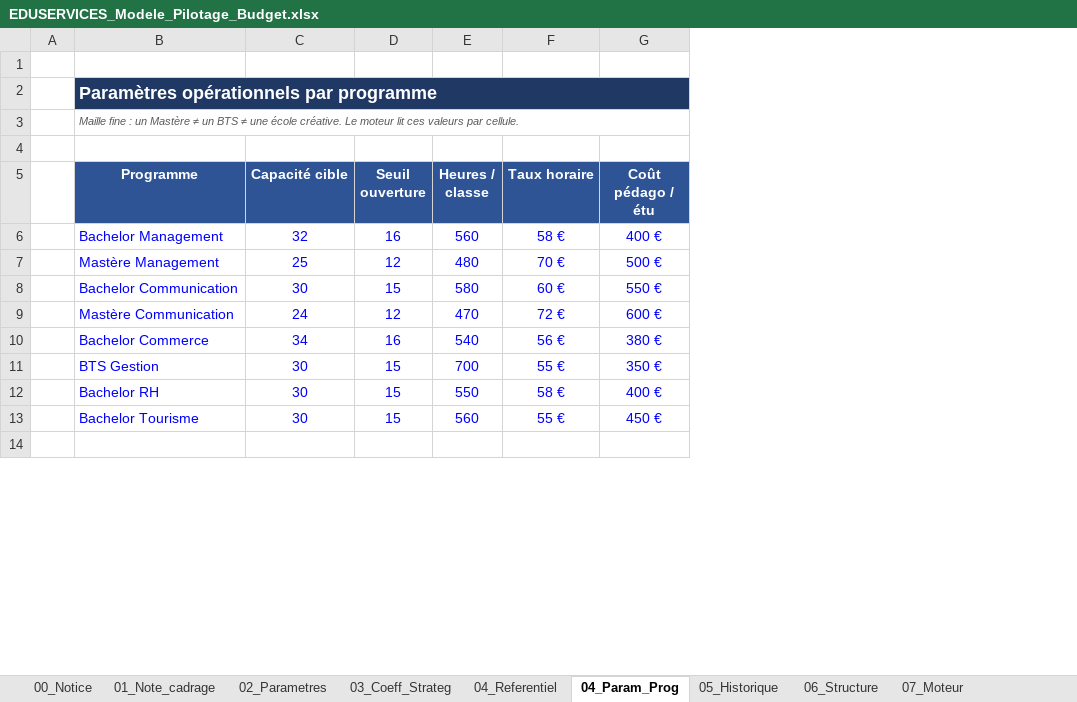
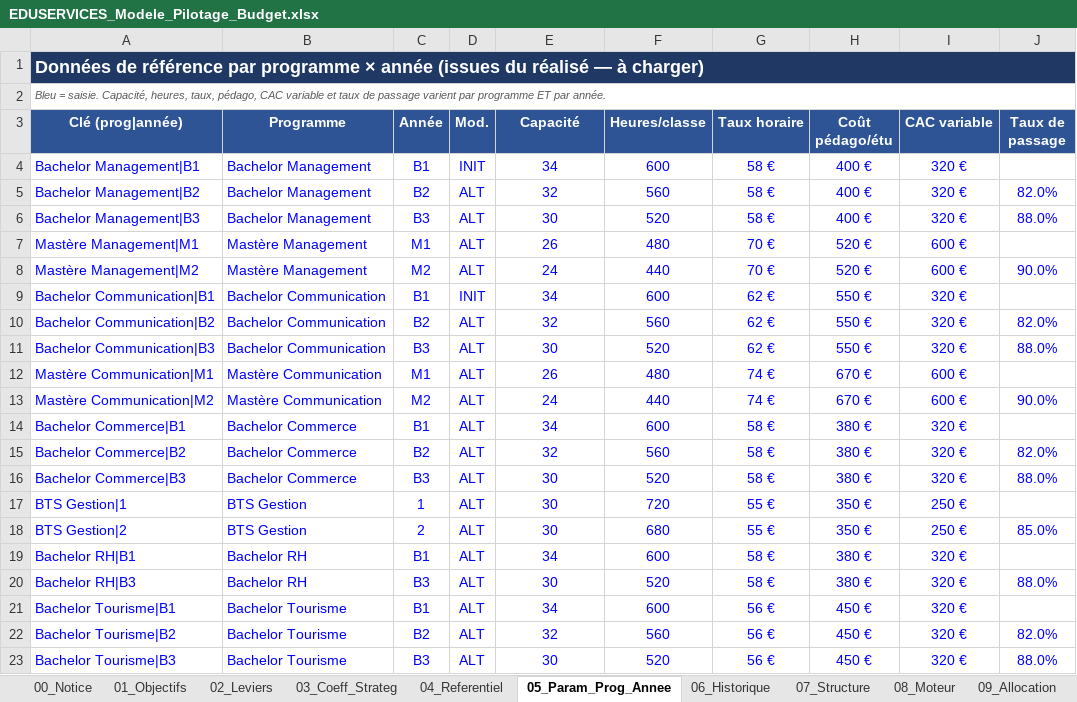
Before and after one commit to elmeziatims-art/demo5, an Excel workbook: eduservices/EDUSERVICES_Modele_Pilotage_Budget.xlsx, sheet 05_Param_Prog_Annee, drawn as a sheet; only a part is shown; values as stored, in another font and other column widths than the file's, no borders; removed rows and columns are numbered as before the commit, all else as after; the diff covers the shown part only; the diff names each change by its address in the sheet, - before the commit and + after, or states it on an @@ line.

```diff
--- a/eduservices/EDUSERVICES_Modele_Pilotage_Budget.xlsx (sheet 05_Param_Prog_Annee)
+++ b/eduservices/EDUSERVICES_Modele_Pilotage_Budget.xlsx (sheet 05_Param_Prog_Annee)
-sheet tab: 01_Note_cadrage
+sheet tab: 01_Objectifs
-sheet tab: 02_Parametres
+sheet tab: 02_Leviers
-sheet tab: 04_Param_Prog
+sheet tab: 05_Param_Prog_Annee
-sheet tab: 05_Historique
+sheet tab: 06_Historique
-sheet tab: 06_Structure
+sheet tab: 07_Structure
-sheet tab: 07_Moteur
+sheet tab: 08_Moteur
-column A, empty
+column A (Clé (prog|année)), rows 1-2: Données de référence par programme × année (issues du réalisé — à charger) | Bleu = saisie. Capacité, heures, taux, pédago, CAC variable et taux de passage varient par programme ET par année.; row 5: Bachelor Management|B2; row 7: Mastère Management|M1; row 11: Bachelor Communication|B3; rows 13-14: Mastère Communication|M2 | Bachelor Commerce|B1; row 17: BTS Gestion|1; row 20: Bachelor RH|B3; row 23: Bachelor Tourisme|B3
+column C (Année), row 5: B2; row 7: M1; row 11: B3; rows 13-14: M2 | B1; row 17: 1; row 20: B3; row 23: B3
+column D (Mod.), row 5: ALT; row 7: ALT; row 11: ALT; rows 13-14: ALT | ALT; row 17: ALT; row 20: ALT; row 23: ALT
-column D (Seuil ouverture), rows 6-13: 16 | 12 | 15 | 12 | 16 | 15 | 15 | 15
-column E (Heures / classe), rows 6-13: 560 | 480 | 580 | 470 | 540 | 700 | 550 | 560
+column F (Heures/classe), row 5: 560; row 7: 480; row 11: 520; rows 13-14: 440 | 600; row 17: 720; row 20: 520; row 23: 520
+column I (CAC variable), row 5: 320 €; row 7: 600 €; row 11: 320 €; rows 13-14: 600 € | 320 €; row 17: 250 €; row 20: 320 €; row 23: 320 €
+column J (Taux de passage), row 5: 82.0%; row 11: 88.0%; row 13: 90.0%; row 20: 88.0%; row 23: 88.0%
-row 2:  | Paramètres opérationnels par programme
-row 3:  | Maille fine : un Mastère ≠ un BTS ≠ une école créative. Le moteur lit ces valeurs par cellule.
-E3: Capacité cible
+E3: Capacité
-H3: Coût pédago / étu
+H3: Coût pédago/étu
+row 4: Bachelor Management|B1 | Bachelor Management | B1 | INIT | 34 | 600 | 58 € | 400 € | 320 €
+row 6: Bachelor Management|B3 | Bachelor Management | B3 | ALT | 30 | 520 | 58 € | 400 € | 320 € | 88.0%
-E7 (Capacité): 25
+E7 (Capacité): 26
-H7 (Coût pédago/étu): 500 €
+H7 (Coût pédago/étu): 520 €
+row 8: Mastère Management|M2 | Mastère Management | M2 | ALT | 24 | 440 | 70 € | 520 € | 600 € | 90.0%
+row 9: Bachelor Communication|B1 | Bachelor Communication | B1 | INIT | 34 | 600 | 62 € | 550 € | 320 €
+row 10: Bachelor Communication|B2 | Bachelor Communication | B2 | ALT | 32 | 560 | 62 € | 550 € | 320 € | 82.0%
-G11 (Taux horaire): 60 €
+G11 (Taux horaire): 62 €
+row 12: Mastère Communication|M1 | Mastère Communication | M1 | ALT | 26 | 480 | 74 € | 670 € | 600 €
-G13 (Taux horaire): 72 €
+G13 (Taux horaire): 74 €
-H13 (Coût pédago/étu): 600 €
+H13 (Coût pédago/étu): 670 €
-G14 (Taux horaire): 56 €
+G14 (Taux horaire): 58 €
+row 15: Bachelor Commerce|B2 | Bachelor Commerce | B2 | ALT | 32 | 560 | 58 € | 380 € | 320 € | 82.0%
+row 16: Bachelor Commerce|B3 | Bachelor Commerce | B3 | ALT | 30 | 520 | 58 € | 380 € | 320 € | 88.0%
+row 18: BTS Gestion|2 | BTS Gestion | 2 | ALT | 30 | 680 | 55 € | 350 € | 250 € | 85.0%
+row 19: Bachelor RH|B1 | Bachelor RH | B1 | ALT | 34 | 600 | 58 € | 380 € | 320 €
-H20 (Coût pédago/étu): 400 €
+H20 (Coût pédago/étu): 380 €
+row 21: Bachelor Tourisme|B1 | Bachelor Tourisme | B1 | ALT | 34 | 600 | 56 € | 450 € | 320 €
+row 22: Bachelor Tourisme|B2 | Bachelor Tourisme | B2 | ALT | 32 | 560 | 56 € | 450 € | 320 € | 82.0%
-G23 (Taux horaire): 55 €
+G23 (Taux horaire): 56 €
-row 14: (empty)
```
Also changed, not shown: 1 removed row elsewhere in this sheet, sheet 08_Moteur, sheet 11_Simulateur, sheet 06_Historique, sheet 09_Allocation, sheet 02_Leviers, sheet 12_Sensibilite, 7 more sheets, other sheet tabs, 6 other files.
